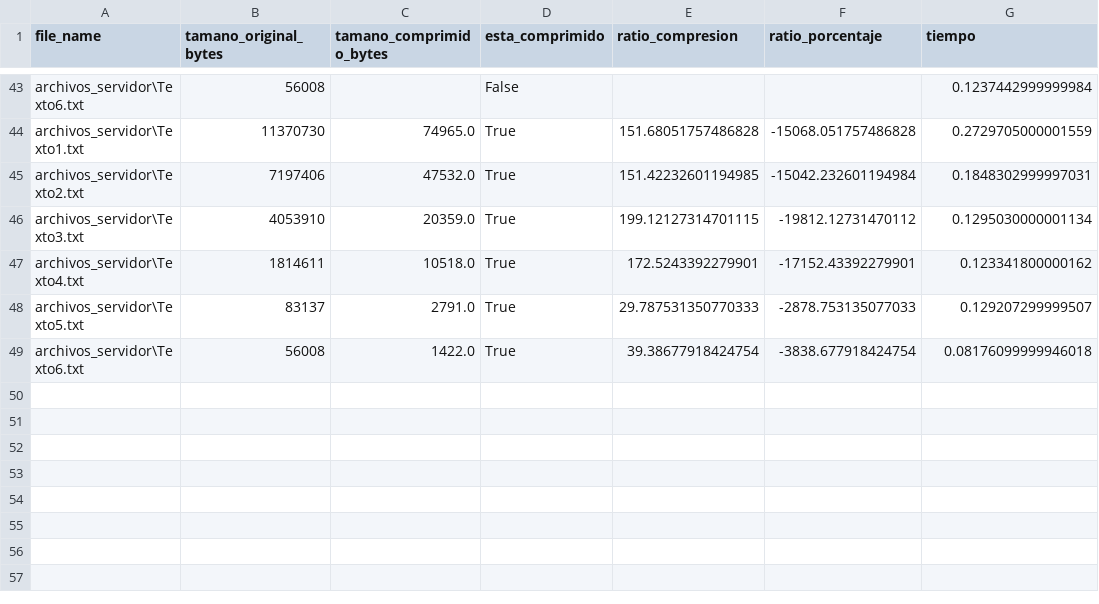
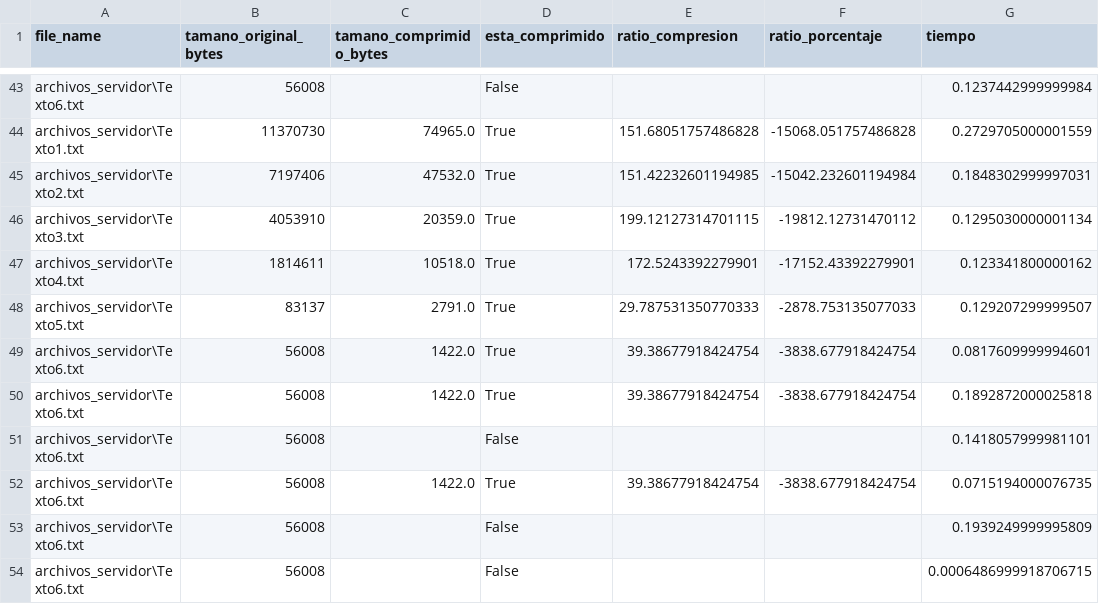
Before and after one commit to JuliKovalivker/TP-TDIV, a CSV file: archivo_compresion.csv, drawn as a sheet; only a part is shown, gaps mark what is left out.

```diff
--- a/archivo_compresion.csv
+++ b/archivo_compresion.csv
@@ -48,2 +48,7 @@ archivos_servidor\Texto4.txt,1814611,10518.0,True,172.5243392279901,-17152.43392
 archivos_servidor\Texto5.txt,83137,2791.0,True,29.787531350770333,-2878.753135077033,0.129207299999507
-archivos_servidor\Texto6.txt,56008,1422.0,True,39.38677918424754,-3838.677918424754,0.08176099999946018
+archivos_servidor\Texto6.txt,56008,1422.0,True,39.38677918424754,-3838.677918424754,0.0817609999994601
+archivos_servidor\Texto6.txt,56008,1422.0,True,39.38677918424754,-3838.677918424754,0.1892872000025818
+archivos_servidor\Texto6.txt,56008,,False,,,0.1418057999981101
+archivos_servidor\Texto6.txt,56008,1422.0,True,39.38677918424754,-3838.677918424754,0.0715194000076735
+archivos_servidor\Texto6.txt,56008,,False,,,0.1939249999995809
+archivos_servidor\Texto6.txt,56008,,False,,,0.0006486999918706715
```
Also changed, not shown: 2 other files.
